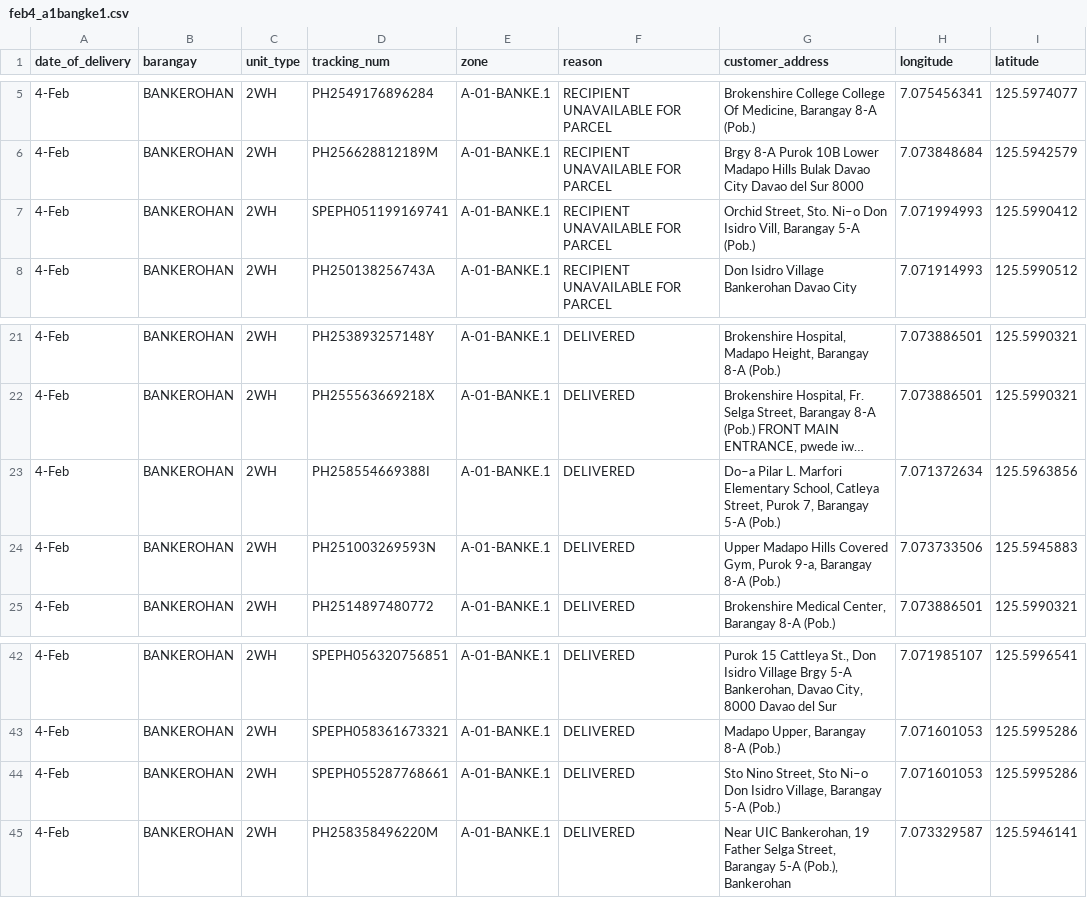
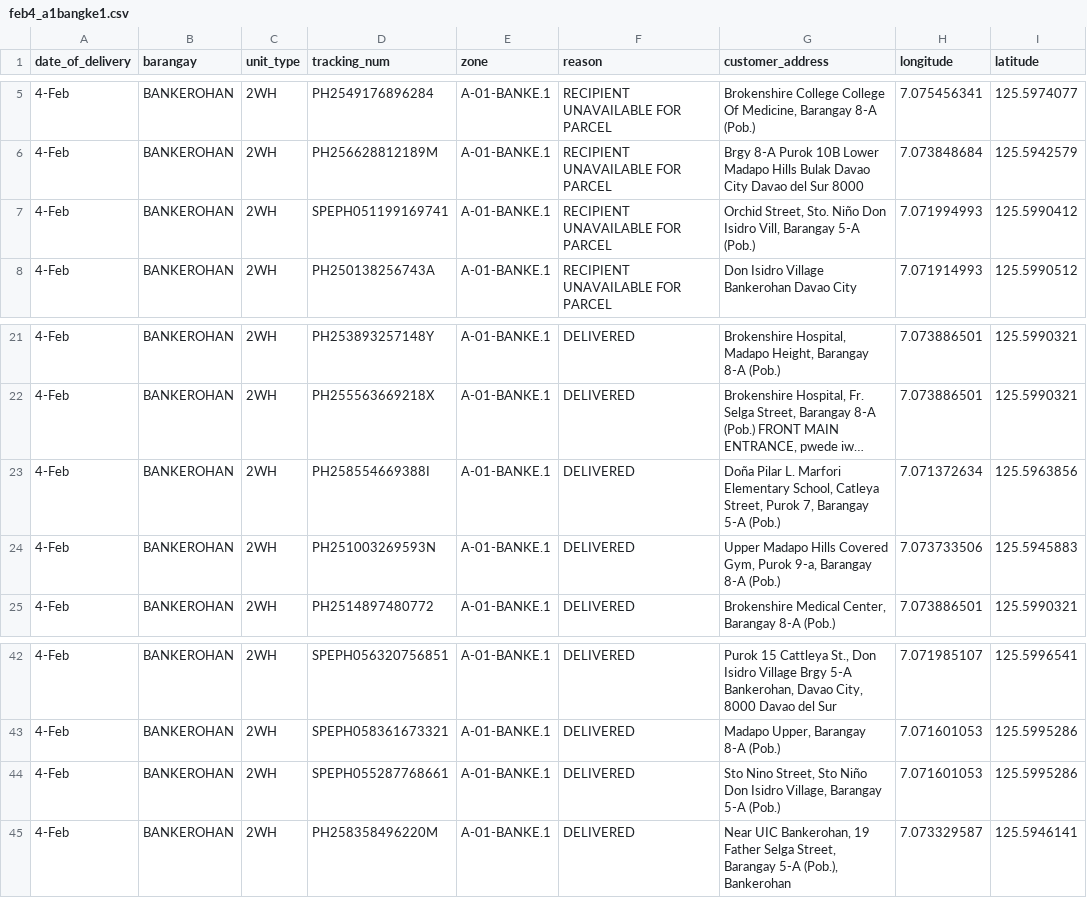
Before and after one commit to riaacordero/project-vrp, a CSV file: src/data/feb4_a1bangke1.csv, drawn as a sheet; only a part is shown, gaps mark what is left out; long unchanged cells end in …; the diff names each change by its address in the sheet, - before the commit and + after, or states it on an @@ line.

```diff
--- a/src/data/feb4_a1bangke1.csv
+++ b/src/data/feb4_a1bangke1.csv
-G7 (customer_address): …Street, Sto. Ni–o Don Isidro…
+G7 (customer_address): …Street, Sto. Niño Don Isidro…
-G23 (customer_address): Do–a Pilar L.…
+G23 (customer_address): Doña Pilar L.…
-G44 (customer_address): …Street, Sto Ni–o Don Isidro…
+G44 (customer_address): …Street, Sto Niño Don Isidro…
```
Also changed, not shown: src/data/feb4_a2bangke1.csv, src/data/feb4_boule2.csv.
